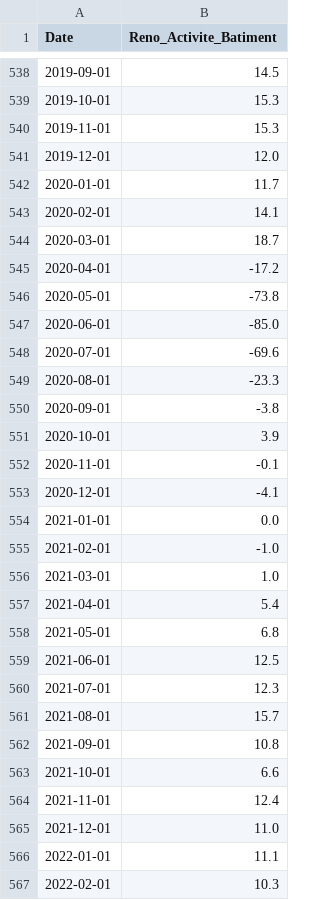
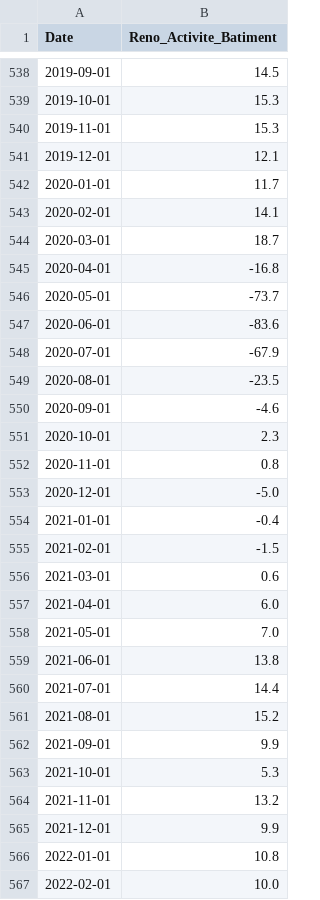
Before and after one commit to baptistesoulard/housing-market, a CSV file: data_manual_input/reno-activite-batiment.csv, drawn as a sheet; only a part is shown, gaps mark what is left out; the diff covers the shown part only.

```diff
--- a/data_manual_input/reno-activite-batiment.csv
+++ b/data_manual_input/reno-activite-batiment.csv
@@ -540,3 +540,3 @@ Date,Reno_Activite_Batiment
 2019-11-01,15.3
-2019-12-01,12.0
+2019-12-01,12.1
 2020-01-01,11.7
@@ -544,24 +544,24 @@ Date,Reno_Activite_Batiment
 2020-03-01,18.7
-2020-04-01,-17.2
-2020-05-01,-73.8
-2020-06-01,-85.0
-2020-07-01,-69.6
-2020-08-01,-23.3
-2020-09-01,-3.8
-2020-10-01,3.9
-2020-11-01,-0.1
-2020-12-01,-4.1
-2021-01-01,0.0
-2021-02-01,-1.0
-2021-03-01,1.0
-2021-04-01,5.4
-2021-05-01,6.8
-2021-06-01,12.5
-2021-07-01,12.3
-2021-08-01,15.7
-2021-09-01,10.8
-2021-10-01,6.6
-2021-11-01,12.4
-2021-12-01,11.0
-2022-01-01,11.1
-2022-02-01,10.3
+2020-04-01,-16.8
+2020-05-01,-73.7
+2020-06-01,-83.6
+2020-07-01,-67.9
+2020-08-01,-23.5
+2020-09-01,-4.6
+2020-10-01,2.3
+2020-11-01,0.8
+2020-12-01,-5.0
+2021-01-01,-0.4
+2021-02-01,-1.5
+2021-03-01,0.6
+2021-04-01,6.0
+2021-05-01,7.0
+2021-06-01,13.8
+2021-07-01,14.4
+2021-08-01,15.2
+2021-09-01,9.9
+2021-10-01,5.3
+2021-11-01,13.2
+2021-12-01,9.9
+2022-01-01,10.8
+2022-02-01,10.0
```
Also changed, not shown: 1 added row and 49 edited cells elsewhere in this file, data_manual_input/euribor-3-mois.csv, data_manual_input/insee-confiance-menages.csv, 4 other files.
